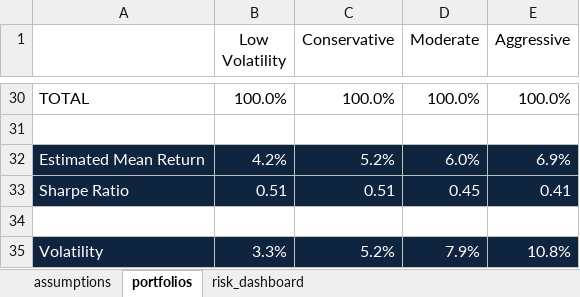
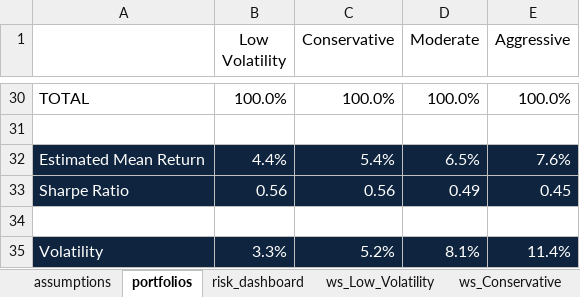
Before and after one commit to fabarker/epsilon-phi, an Excel workbook: epsilon-phi-core/src/python/epsilonPhi/core/reporting/risk_report.xlsx, sheet portfolios, drawn as a sheet; only a part is shown, gaps mark what is left out; values as stored, in another font and other column widths than the file's, no borders; the diff names each change by its address in the sheet, - before the commit and + after, or states it on an @@ line.

```diff
--- a/epsilon-phi-core/src/python/epsilonPhi/core/reporting/risk_report.xlsx (sheet portfolios)
+++ b/epsilon-phi-core/src/python/epsilonPhi/core/reporting/risk_report.xlsx (sheet portfolios)
+sheet tab: ws_Low_Volatility
+sheet tab: ws_Conservative
-B32 (Low Volatility): 4.2%
+B32 (Low Volatility): 4.4%
-C32 (Conservative): 5.2%
+C32 (Conservative): 5.4%
-D32 (Moderate): 6.0%
+D32 (Moderate): 6.5%
-E32 (Aggressive): 6.9%
+E32 (Aggressive): 7.6%
-B33 (Low Volatility): 0.51
+B33 (Low Volatility): 0.56
-C33 (Conservative): 0.51
+C33 (Conservative): 0.56
-D33 (Moderate): 0.45
+D33 (Moderate): 0.49
-E33 (Aggressive): 0.41
+E33 (Aggressive): 0.45
-D35 (Moderate): 7.9%
+D35 (Moderate): 8.1%
-E35 (Aggressive): 10.8%
+E35 (Aggressive): 11.4%
```
Also changed, not shown: sheet risk_dashboard, sheet assumptions, other sheet tabs, charts or pictures, epsilon-phi-core/src/python/epsilonPhi/core/dataModel/dataSources/futures/futures_info/CL_.xlsx, epsilon-phi-core/src/python/epsilonPhi/core/reporting/formatted_excel.xlsx, 52 other files.
